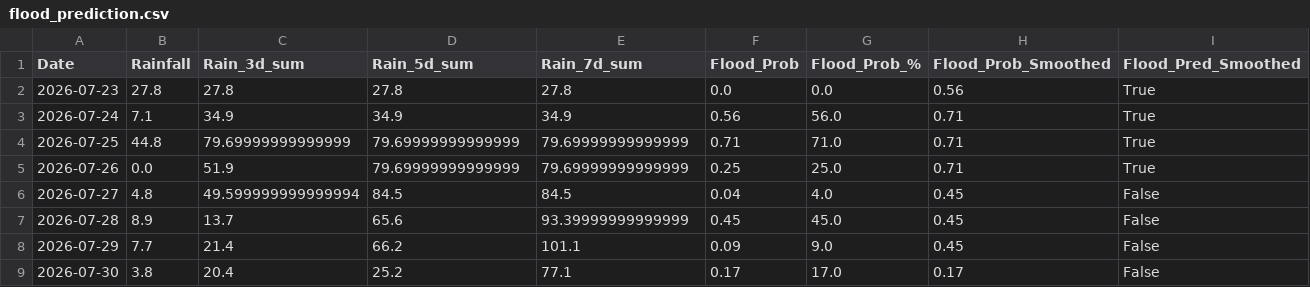
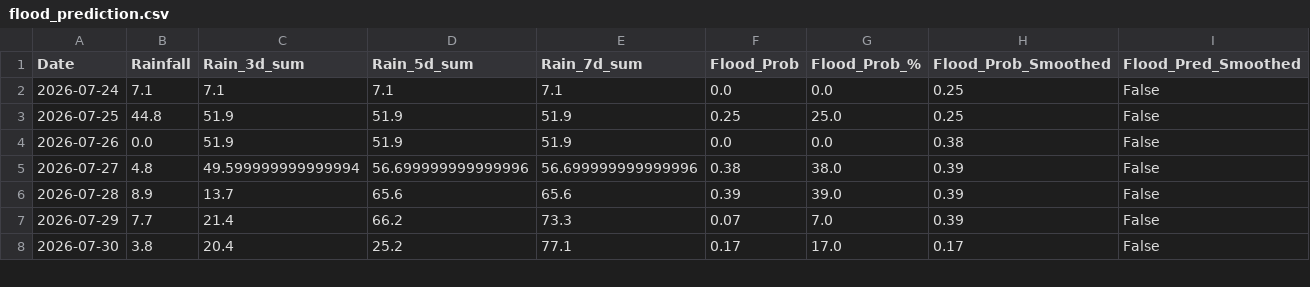
Before and after one commit to jajoojay/Matsya-Flood-detector, a CSV file: backend/csv_generator/flood_prediction.csv, drawn as a sheet; only a part is shown; the diff covers the shown part only.

```diff
--- a/backend/csv_generator/flood_prediction.csv
+++ b/backend/csv_generator/flood_prediction.csv
@@ -1,9 +1,8 @@
 Date,Rainfall,Rain_3d_sum,Rain_5d_sum,Rain_7d_sum,Flood_Prob,Flood_Prob_%,Flood_Prob_Smoothed,Flood_Pred_Smoothed
-2026-07-23,27.8,27.8,27.8,27.8,0.0,0.0,0.56,True
-2026-07-24,7.1,34.9,34.9,34.9,0.56,56.0,0.71,True
-2026-07-25,44.8,79.69999999999999,79.69999999999999,79.69999999999999,0.71,71.0,0.71,True
-2026-07-26,0.0,51.9,79.69999999999999,79.69999999999999,0.25,25.0,0.71,True
-2026-07-27,4.8,49.599999999999994,84.5,84.5,0.04,4.0,0.45,False
-2026-07-28,8.9,13.7,65.6,93.39999999999999,0.45,45.0,0.45,False
-2026-07-29,7.7,21.4,66.2,101.1,0.09,9.0,0.45,False
+2026-07-24,7.1,7.1,7.1,7.1,0.0,0.0,0.25,False
+2026-07-25,44.8,51.9,51.9,51.9,0.25,25.0,0.25,False
+2026-07-26,0.0,51.9,51.9,51.9,0.0,0.0,0.38,False
+2026-07-27,4.8,49.599999999999994,56.699999999999996,56.699999999999996,0.38,38.0,0.39,False
+2026-07-28,8.9,13.7,65.6,65.6,0.39,39.0,0.39,False
+2026-07-29,7.7,21.4,66.2,73.3,0.07,7.0,0.39,False
 2026-07-30,3.8,20.4,25.2,77.1,0.17,17.0,0.17,False
```
Also changed, not shown: 1 added row and 28 edited cells elsewhere in this file, backend/flood_detector/flood_forecast.csv, 3 other files.
